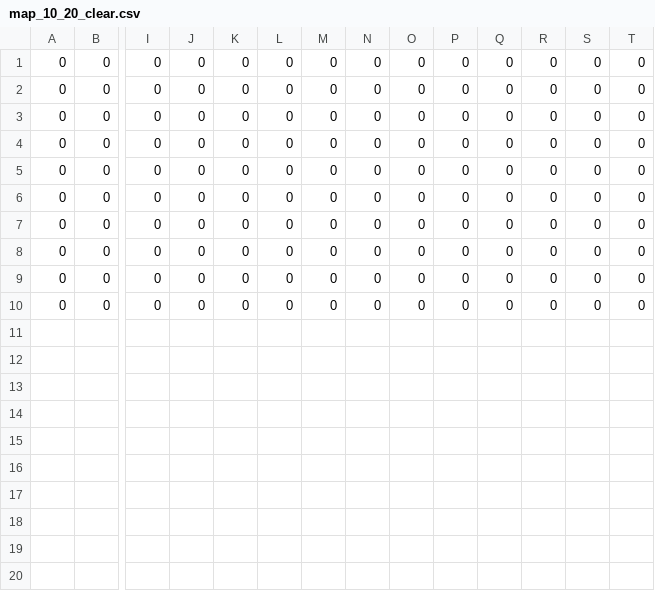
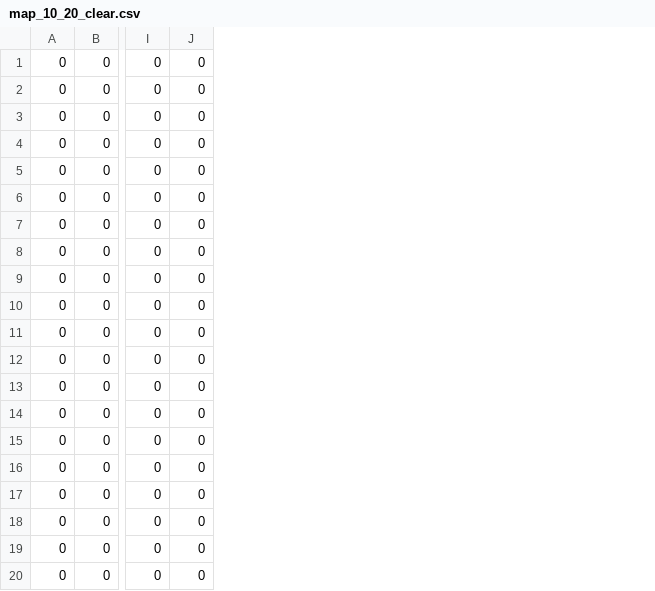
Before and after one commit to m1ckr1sk/A-Star-Ruby, a CSV file: astar/spec/test_data/straight_route/map_10_20_clear.csv, drawn as a sheet; only a part is shown, gaps mark what is left out; removed rows and columns are numbered as before the commit, all else as after; rows hold the shown columns only; the diff names each change by its address in the sheet, - before the commit and + after, or states it on an @@ line.

```diff
--- a/astar/spec/test_data/straight_route/map_10_20_clear.csv
+++ b/astar/spec/test_data/straight_route/map_10_20_clear.csv
-column K, rows 1-10: all 0
-column L, rows 1-10: all 0
-column M, rows 1-10: all 0
-column N, rows 1-10: all 0
-column O, rows 1-10: all 0
-column P, rows 1-10: all 0
-column Q, rows 1-10: all 0
-column R, rows 1-10: all 0
-column S, rows 1-10: all 0
-column T, rows 1-10: all 0
+row 11: 0 | 0 | 0 | 0
+row 12: 0 | 0 | 0 | 0
+row 13: 0 | 0 | 0 | 0
+row 14: 0 | 0 | 0 | 0
+row 15: 0 | 0 | 0 | 0
+row 16: 0 | 0 | 0 | 0
+row 17: 0 | 0 | 0 | 0
+row 18: 0 | 0 | 0 | 0
+row 19: 0 | 0 | 0 | 0
+row 20: 0 | 0 | 0 | 0
```
Also changed, not shown: 2 other files.
